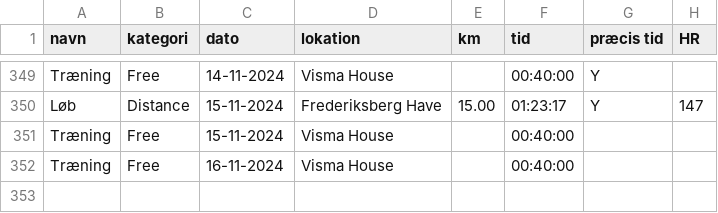
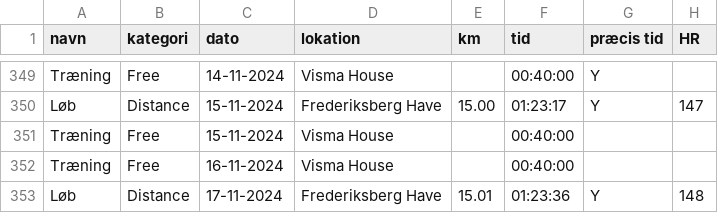
Before and after one commit to ChristerKoldLindholm/marathon-training, a CSV file: training_data.csv, drawn as a sheet; only a part is shown, gaps mark what is left out.

```diff
--- a/training_data.csv
+++ b/training_data.csv
@@ -352 +352,2 @@ Træning,Free,15-11-2024,Visma House,,00:40:00,,
 Træning,Free,16-11-2024,Visma House,,00:40:00,,
+Løb,Distance,17-11-2024,Frederiksberg Have,15.01,01:23:36,Y,148
```
Also changed, not shown: 1 other file.
